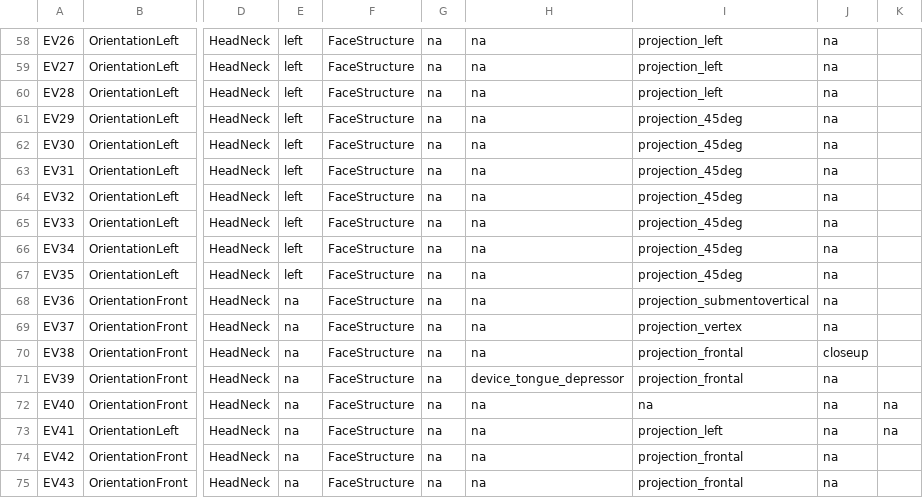
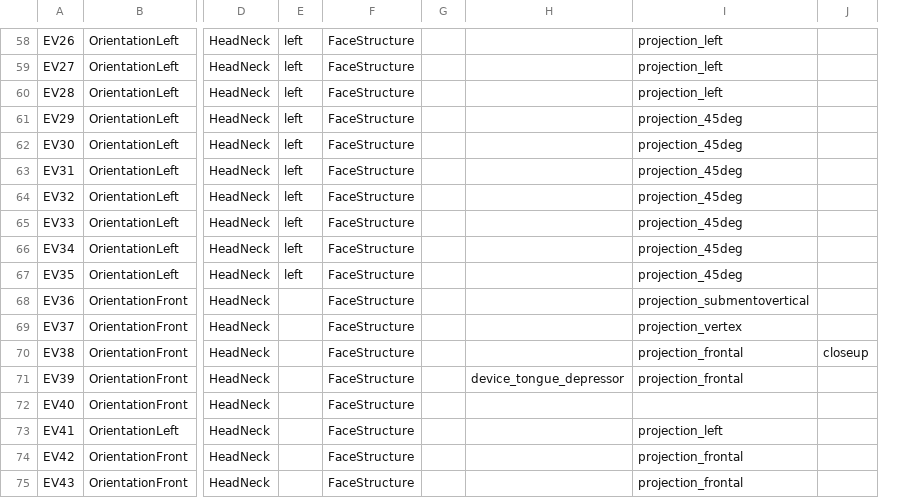
Before and after one commit to open-ortho/dicom4ortho, a CSV file: dicom4ortho/resources/views.csv, drawn as a sheet; only a part is shown, gaps mark what is left out; the diff covers the shown part only; the diff names each change by its address in the sheet, - before the commit and + after, or states it on an @@ line.

```diff
--- a/dicom4ortho/resources/views.csv
+++ b/dicom4ortho/resources/views.csv
-column K, rows 72-73: na | na
-G58:G75: na
+G58:G75: (empty)
-H58:H70: na
+H58:H70: (empty)
-J58:J69: na
+J58:J69: (empty)
-E68:E75: na
+E68:E75: (empty)
-J71:J75: na
+J71:J75: (empty)
-H72:H75: na
+H72:H75: (empty)
-I72: na
+I72: (empty)
```
Also changed, not shown: 132 edited cells elsewhere in this file, dicom4ortho/resources/codes.csv, 7 other files.
